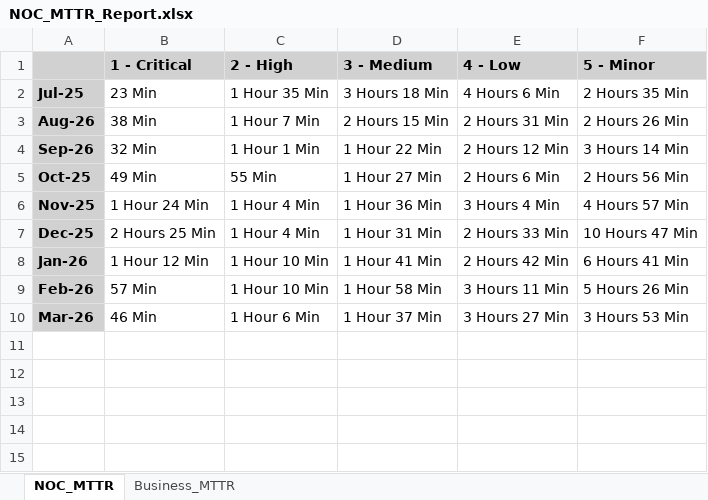
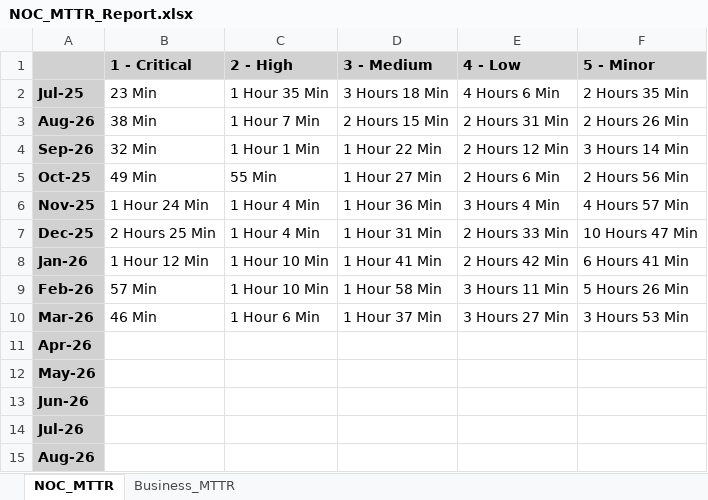
Before and after one commit to DeeYDee/KPI, an Excel workbook: NOC_MTTR_Report.xlsx, sheet NOC_MTTR, drawn as a sheet; values as stored, in another font and other column widths than the file's, no borders; the diff names each change by its address in the sheet, - before the commit and + after, or states it on an @@ line.

```diff
--- a/NOC_MTTR_Report.xlsx (sheet NOC_MTTR)
+++ b/NOC_MTTR_Report.xlsx (sheet NOC_MTTR)
+row 11: Apr-26
+row 12: May-26
+row 13: Jun-26
+row 14: Jul-26
+row 15: Aug-26
```
Also changed, not shown: NOC_EndUser_CSAT.xlsx.
